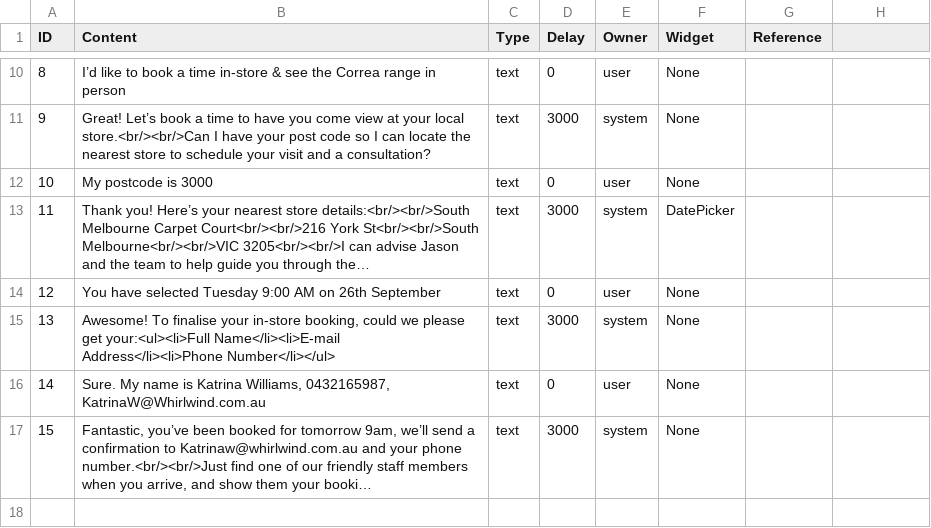
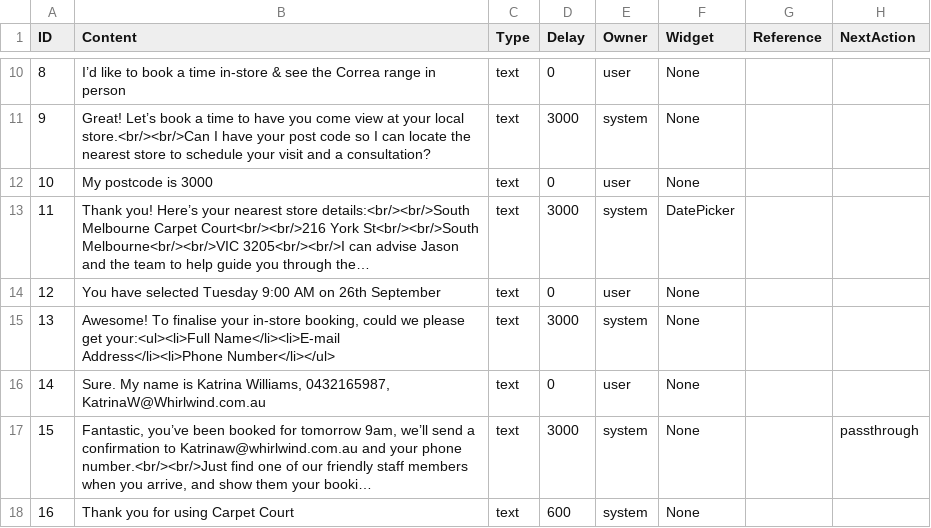
Before and after one commit to bac-dam-1991/carpet-court-chat, a CSV file: data/messages.csv, drawn as a sheet; only a part is shown, gaps mark what is left out; long unchanged cells end in …; the diff names each change by its address in the sheet, - before the commit and + after, or states it on an @@ line.

Commit message:
Added passthrough

```diff
--- a/data/messages.csv
+++ b/data/messages.csv
-H1: (empty)
+H1: NextAction
-H17 (NextAction): (empty)
+H17 (NextAction): passthrough
+row 18: 16 | Thank you for using Carpet Court | text | 600 | system | None
```
Also changed, not shown: 3 other files.
